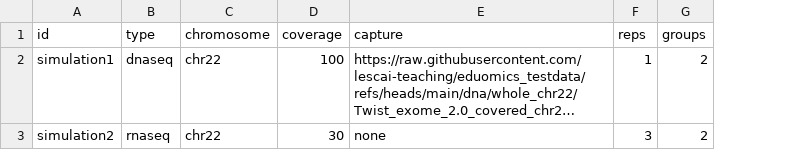
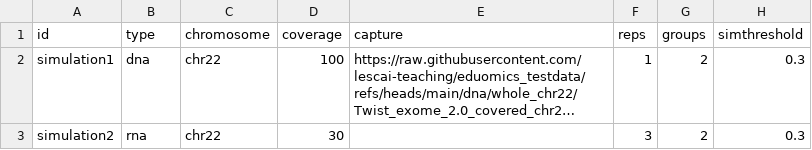
Before and after one commit to lescai-teaching/eduomics, a CSV file: assets/samplesheet.csv, drawn as a sheet; long unchanged cells end in …; the diff names each change by its address in the sheet, - before the commit and + after, or states it on an @@ line.

```diff
--- a/assets/samplesheet.csv
+++ b/assets/samplesheet.csv
+column H (simthreshold), rows 2-3: 0.3 | 0.3
-B2 (type): dnaseq
+B2 (type): dna
-B3 (type): rnaseq
+B3 (type): rna
-E3 (capture): none
+E3 (capture): (empty)
```
Also changed, not shown: 6 other files.
